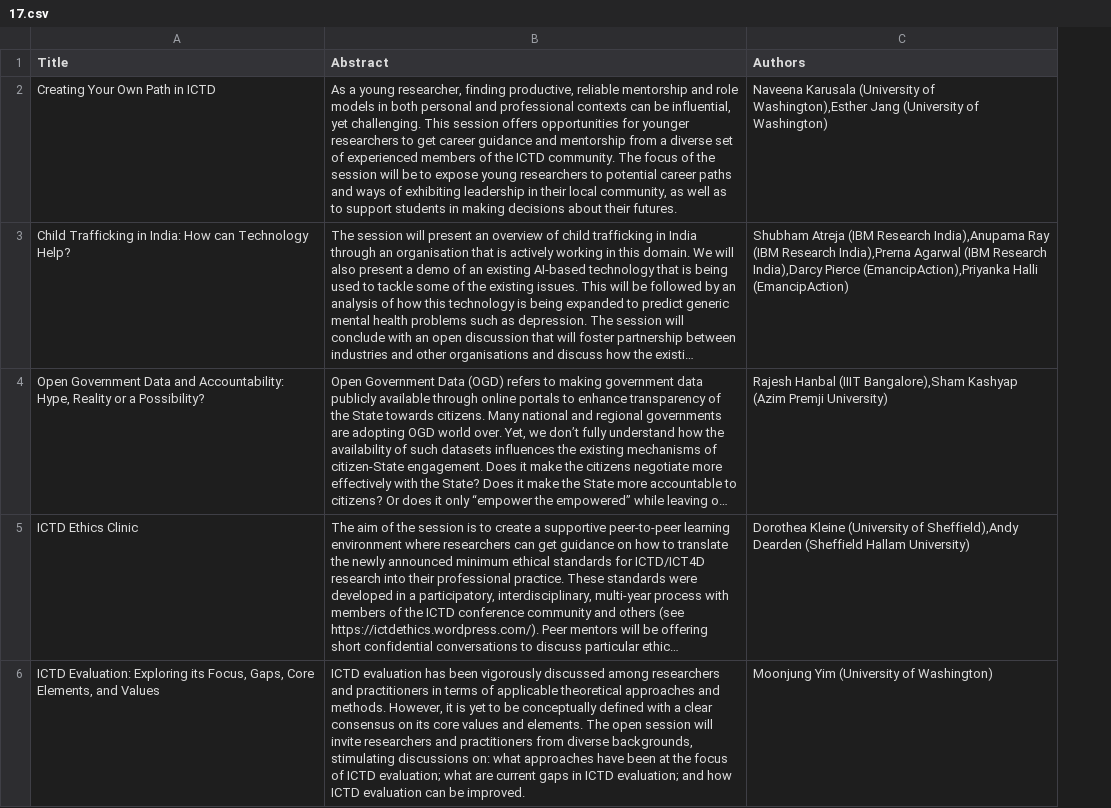
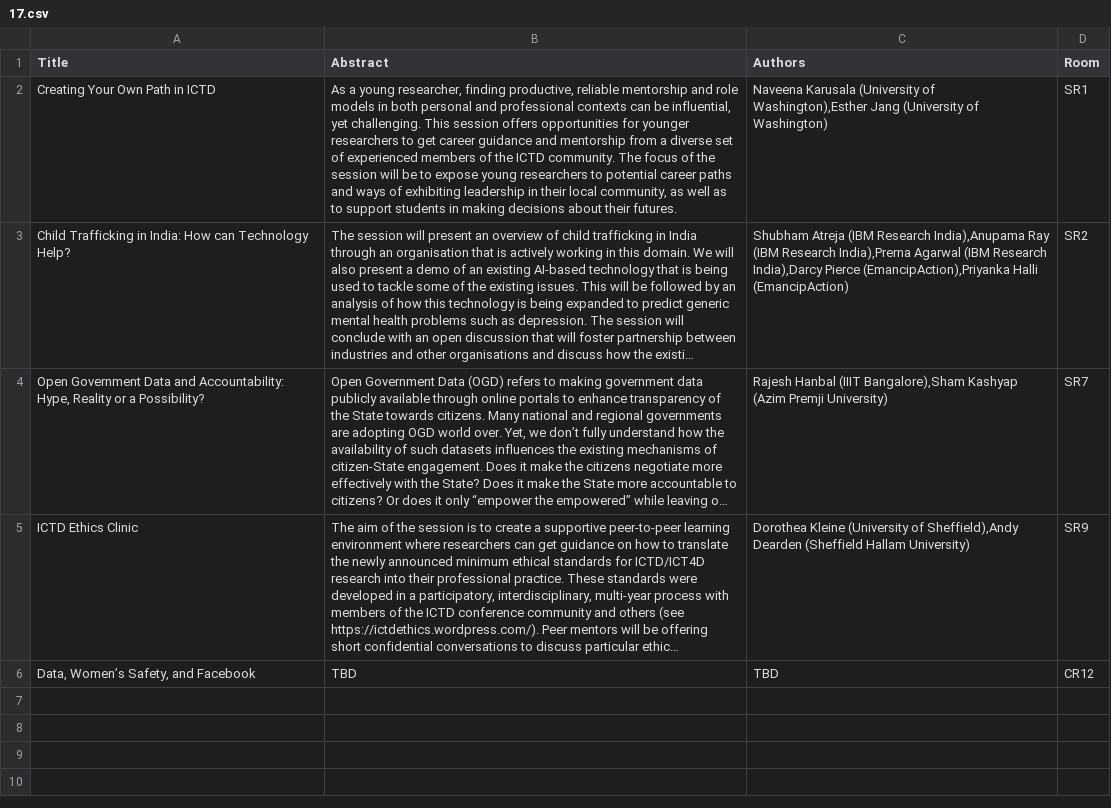
Before and after one commit to saatvikj/ConferenceApp, a CSV file: MobileApp/app/src/main/assets/17.csv, drawn as a sheet; long unchanged cells end in …; removed rows and columns are numbered as before the commit, all else as after; the diff names each change by its address in the sheet, - before the commit and + after, or states it on an @@ line.

```diff
--- a/MobileApp/app/src/main/assets/17.csv
+++ b/MobileApp/app/src/main/assets/17.csv
+column D (Room), rows 2-5: SR1 | SR2 | SR7 | SR9
-row 6: ICTD Evaluation: Exploring its Focus, Gaps, Core Elements, and Values | ICTD evaluation has been vigorously discussed among researchers and practitioners in terms of applicable theoretical approaches and methods. However, it is yet to be conceptually defined with a clear consensus on its core values and elements. The open session will invite researchers and practitioners from diverse backgrounds, stimulating discussions on: what approaches have been at the focus of ICTD evaluation; what are current gaps in ICTD evaluation; and how ICTD evaluation can be improved. | Moonjung Yim (University of Washington)
+row 6: Data, Women’s Safety, and Facebook | TBD | TBD | CR12
```
Also changed, not shown: MobileApp/app/src/main/assets/13.csv, MobileApp/app/src/main/assets/23.csv, 28 other files.
